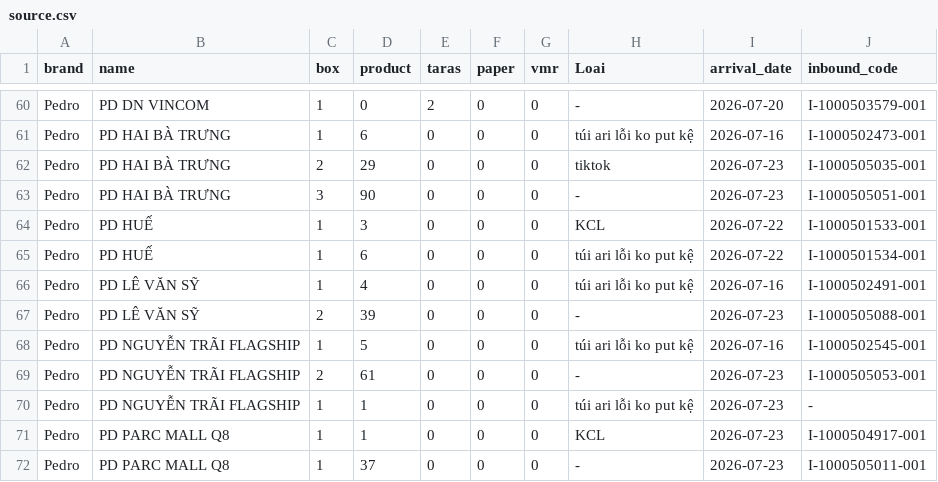
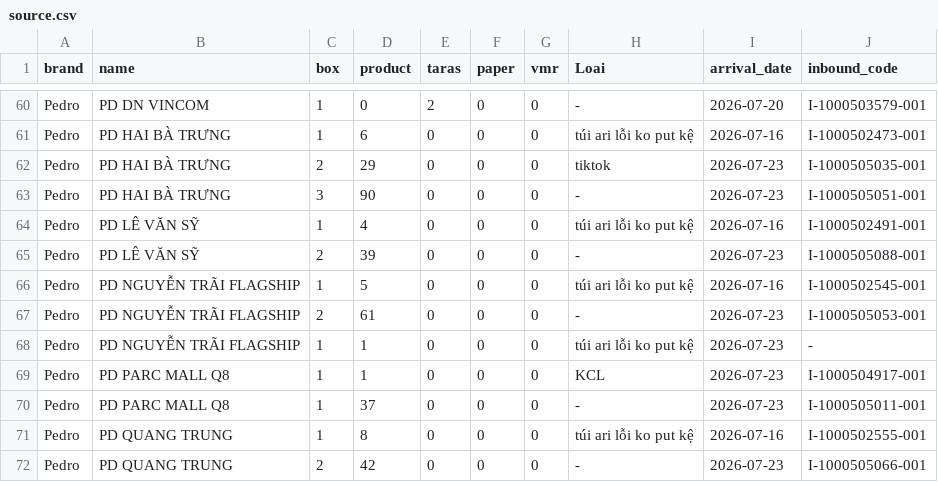
Before and after one commit to thuanmaison113-boop/newinbound, a CSV file: source.csv, drawn as a sheet; only a part is shown, gaps mark what is left out; the shorter side is filled out with more unchanged rows; the diff names each change by its address in the sheet, - before the commit and + after, or states it on an @@ line.

Commit message:
Add files via upload

```diff
--- a/source.csv
+++ b/source.csv
-row 64: Pedro | PD HUẾ | 1 | 3 | 0 | 0 | 0 | KCL | 2026-07-22 | I-1000501533-001
-row 65: Pedro | PD HUẾ | 1 | 6 | 0 | 0 | 0 | túi ari lỗi ko put kệ | 2026-07-22 | I-1000501534-001
```
